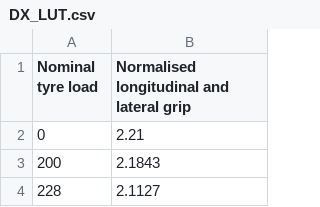
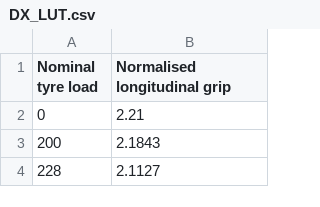
Before and after one commit to LGRSimulations/LGR_FullTrackQSLapTimeSim, a CSV file: datasets/vehicle/tyre_data/DX_LUT.csv, drawn as a sheet; only a part is shown.

```diff
--- a/datasets/vehicle/tyre_data/DX_LUT.csv
+++ b/datasets/vehicle/tyre_data/DX_LUT.csv
@@ -1,2 +1,2 @@
-Nominal tyre load,Normalised longitudinal and lateral grip
+Nominal tyre load,Normalised longitudinal grip
 0,2.21
```
Also changed, not shown: datasets/vehicle/tyre_data/DY_LUT.csv, 1 other file.
